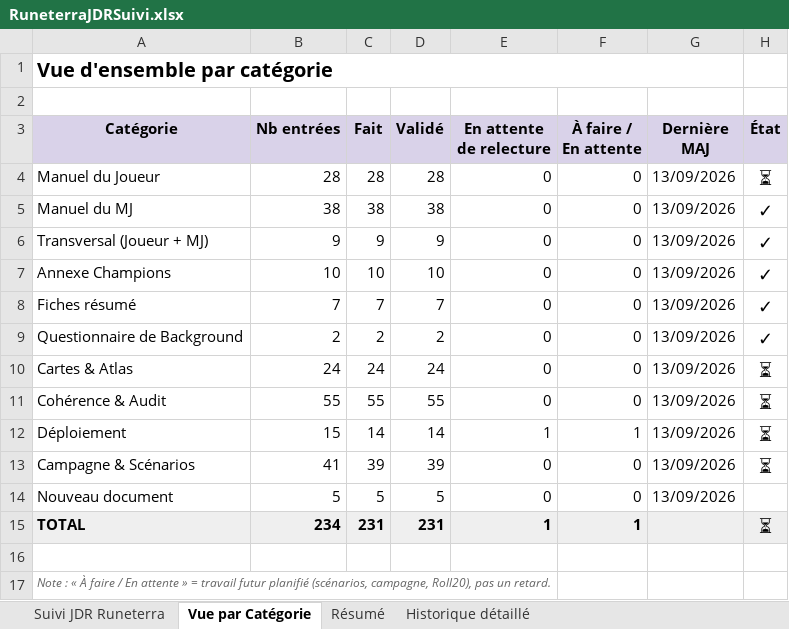
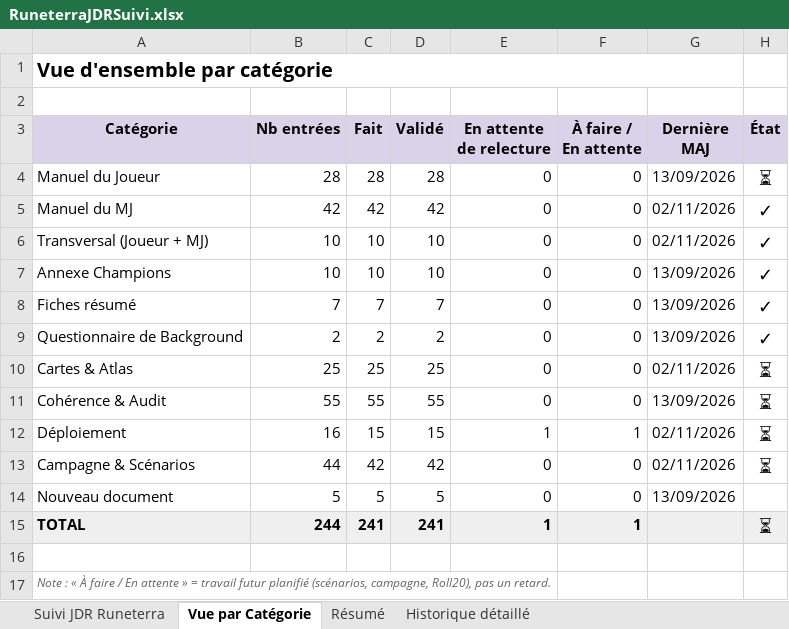
Before and after one commit to PoroKamii/Jdr-Runeterra, an Excel workbook: 07-Suivi-Projet/RuneterraJDRSuivi.xlsx, sheet Vue par Catégorie, drawn as a sheet; values as stored, in another font and other column widths than the file's, no borders; the diff names each change by its address in the sheet, - before the commit and + after, or states it on an @@ line.

```diff
--- a/07-Suivi-Projet/RuneterraJDRSuivi.xlsx (sheet Vue par Catégorie)
+++ b/07-Suivi-Projet/RuneterraJDRSuivi.xlsx (sheet Vue par Catégorie)
-B5 (Nb entrées): 38
+B5 (Nb entrées): 42
-C5 (Fait): 38
+C5 (Fait): 42
-D5 (Validé): 38
+D5 (Validé): 42
-G5:G6 (Dernière MAJ): 13/09/2026
+G5:G6 (Dernière MAJ): 02/11/2026
-B6 (Nb entrées): 9
+B6 (Nb entrées): 10
-C6 (Fait): 9
+C6 (Fait): 10
-D6 (Validé): 9
+D6 (Validé): 10
-B10 (Nb entrées): 24
+B10 (Nb entrées): 25
-C10 (Fait): 24
+C10 (Fait): 25
-D10 (Validé): 24
+D10 (Validé): 25
-G10 (Dernière MAJ): 13/09/2026
+G10 (Dernière MAJ): 02/11/2026
-B12 (Nb entrées): 15
+B12 (Nb entrées): 16
-C12 (Fait): 14
+C12 (Fait): 15
-D12 (Validé): 14
+D12 (Validé): 15
-G12:G13 (Dernière MAJ): 13/09/2026
+G12:G13 (Dernière MAJ): 02/11/2026
-B13 (Nb entrées): 41
+B13 (Nb entrées): 44
-C13 (Fait): 39
+C13 (Fait): 42
-D13 (Validé): 39
+D13 (Validé): 42
-B15 (Nb entrées): 234
+B15 (Nb entrées): 244
-C15 (Fait): 231
+C15 (Fait): 241
-D15 (Validé): 231
+D15 (Validé): 241
```
Also changed, not shown: sheet Suivi JDR Runeterra, sheet Résumé, 26 other files.
